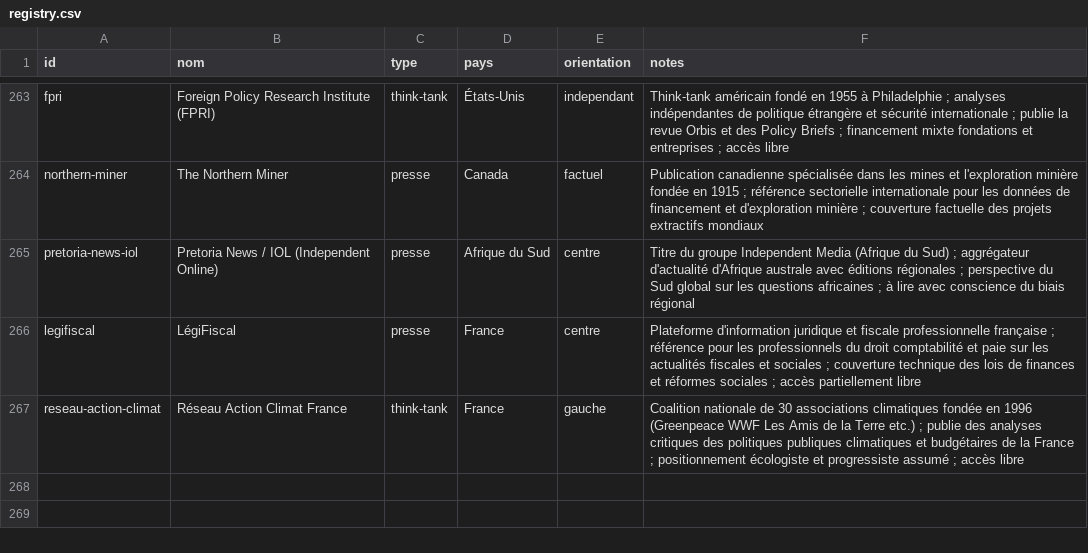
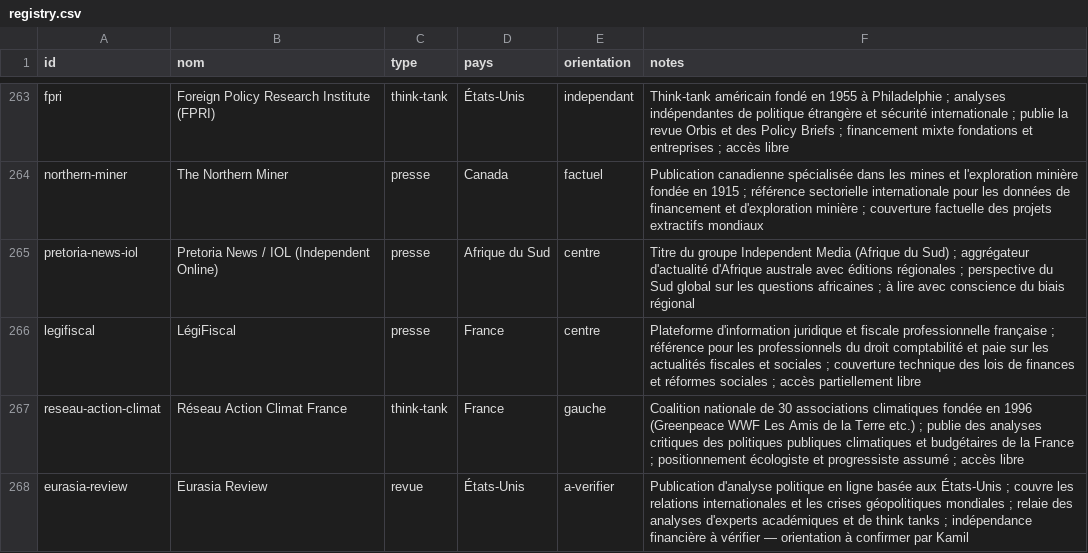
Before and after one commit to Kamaya22/geopolitique-quotidienne, a CSV file: data/registry.csv, drawn as a sheet; only a part is shown, gaps mark what is left out.

```diff
--- a/data/registry.csv
+++ b/data/registry.csv
@@ -267 +267,2 @@ legifiscal,LégiFiscal,presse,France,centre,"Plateforme d'information juridique
 reseau-action-climat,Réseau Action Climat France,think-tank,France,gauche,"Coalition nationale de 30 associations climatiques fondée en 1996 (Greenpeace WWF Les Amis de la Terre etc.) ; publie des analyses critiques des politiques publiques climatiques et budgétaires de la France ; positionnement écologiste et progressiste assumé ; accès libre"
+eurasia-review,Eurasia Review,revue,États-Unis,a-verifier,"Publication d'analyse politique en ligne basée aux États-Unis ; couvre les relations internationales et les crises géopolitiques mondiales ; relaie des analyses d'experts académiques et de think tanks ; indépendance financière à vérifier — orientation à confirmer par Kamil"
```
Also changed, not shown: 3 other files.
